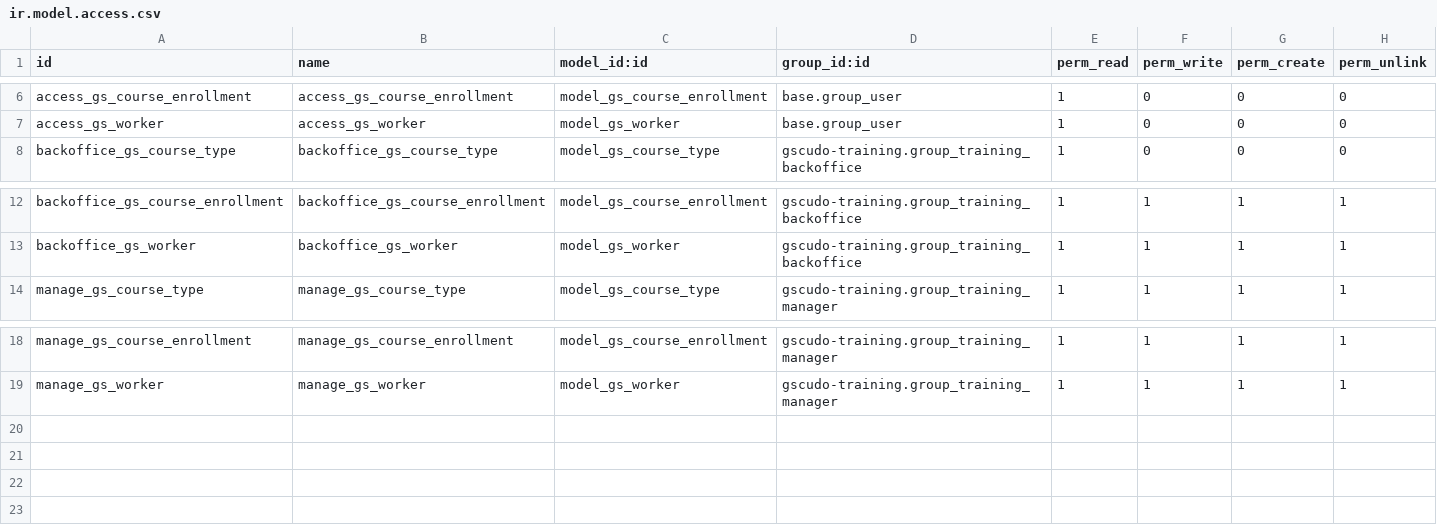
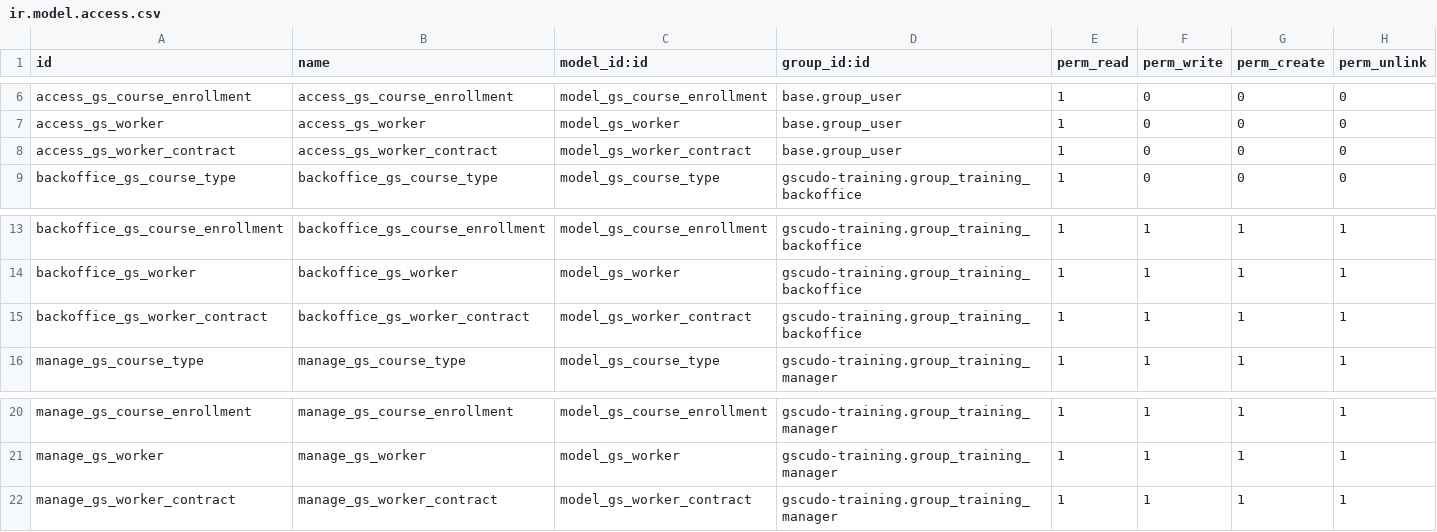
Before and after one commit to suningwz/gscudo-oe, a CSV file: gscudo-training/security/ir.model.access.csv, drawn as a sheet; only a part is shown, gaps mark what is left out; the diff names each change by its address in the sheet, - before the commit and + after, or states it on an @@ line.

Commit message:
aggiunta gestione workers

```diff
--- a/gscudo-training/security/ir.model.access.csv
+++ b/gscudo-training/security/ir.model.access.csv
+row 8: access_gs_worker_contract | access_gs_worker_contract | model_gs_worker_contract | base.group_user | 1 | 0 | 0 | 0
+row 15: backoffice_gs_worker_contract | backoffice_gs_worker_contract | model_gs_worker_contract | gscudo-training.group_training_backoffice | 1 | 1 | 1 | 1
+row 22: manage_gs_worker_contract | manage_gs_worker_contract | model_gs_worker_contract | gscudo-training.group_training_manager | 1 | 1 | 1 | 1
```
Also changed, not shown: 6 other files.
